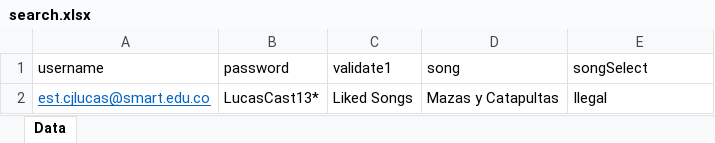
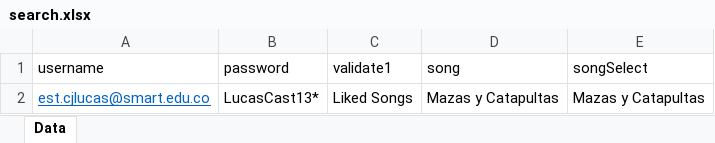
Before and after one commit to lcastanoj/retoSpotify, an Excel workbook: src/main/resources/data/search.xlsx, sheet Data, drawn as a sheet; values as stored, in another font and other column widths than the file's, no borders; the diff names each change by its address in the sheet, - before the commit and + after, or states it on an @@ line.

Commit message:
update excel

```diff
--- a/src/main/resources/data/search.xlsx (sheet Data)
+++ b/src/main/resources/data/search.xlsx (sheet Data)
-E2 (songSelect): Ilegal
+E2 (songSelect): Mazas y Catapultas
```
Also changed, not shown: 1 other file.
